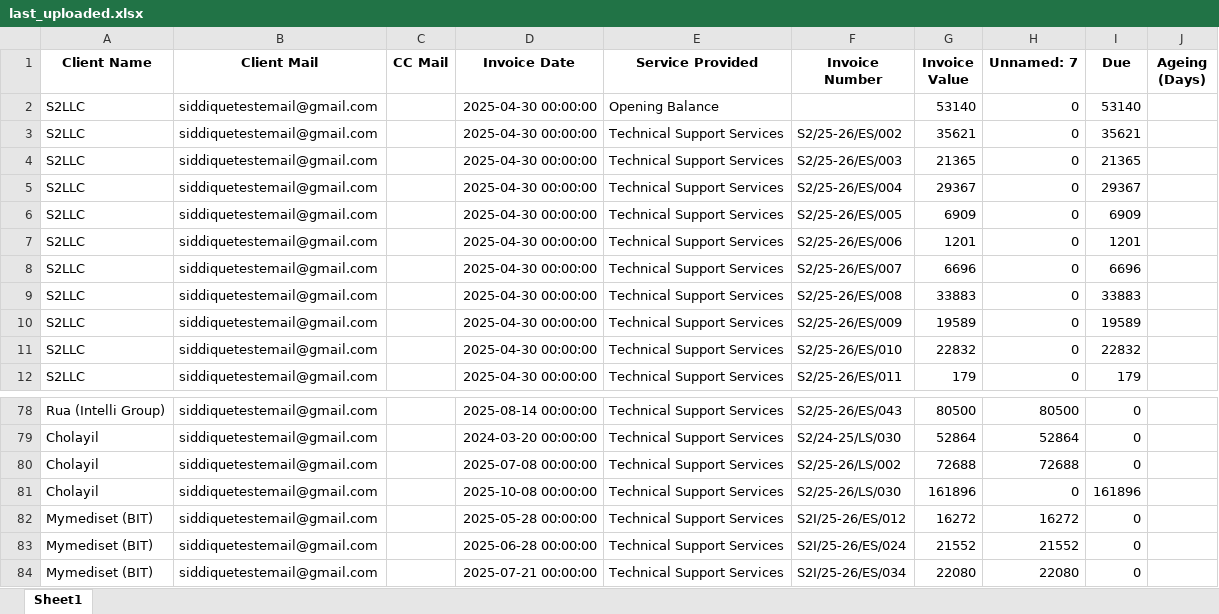
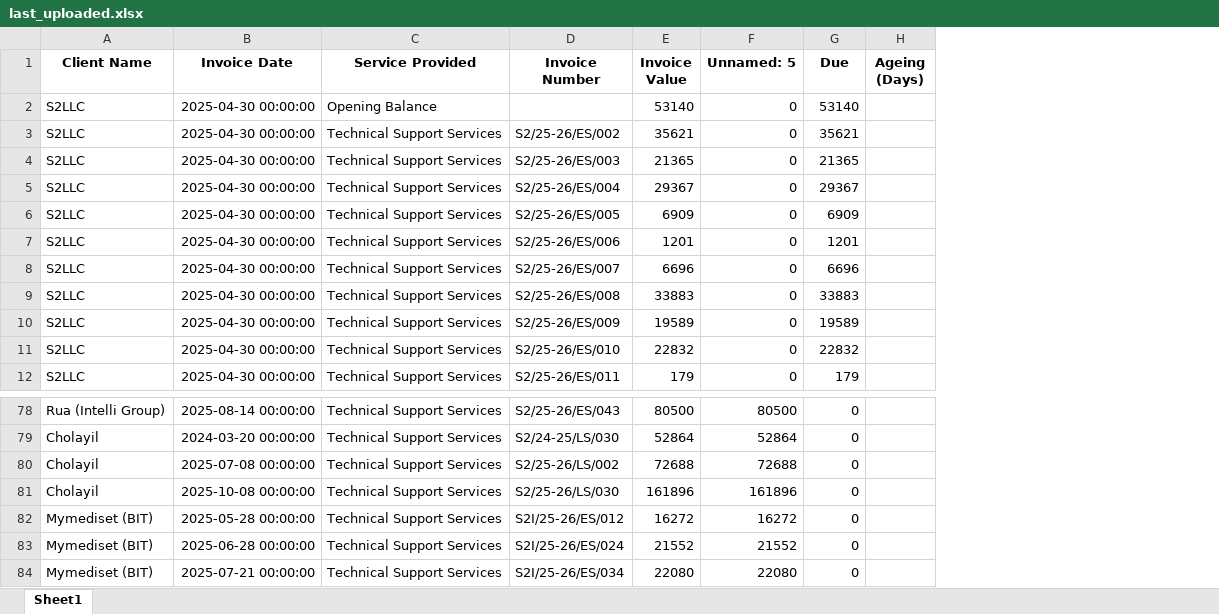
Before and after one commit to CodeErr-Sid/S2_Client_Mailer, an Excel workbook: data/last_uploaded.xlsx, sheet Sheet1, drawn as a sheet; only a part is shown, gaps mark what is left out; values as stored, in another font and other column widths than the file's, no borders; removed rows and columns are numbered as before the commit, all else as after; the diff names each change by its address in the sheet, - before the commit and + after, or states it on an @@ line.

```diff
--- a/data/last_uploaded.xlsx (sheet Sheet1)
+++ b/data/last_uploaded.xlsx (sheet Sheet1)
-column B (Client Mail), rows 2-12: all siddiquetestemail@gmail.com; rows 78-84: all siddiquetestemail@gmail.com
-column C (CC Mail), empty
-F1: Unnamed: 7
+F1: Unnamed: 5
-F81 (Unnamed: 5): 0
+F81 (Unnamed: 5): 161896
-G81 (Due): 161896
+G81 (Due): 0
```
Also changed, not shown: uploads/last_uploaded.xlsx, 4 other files.
